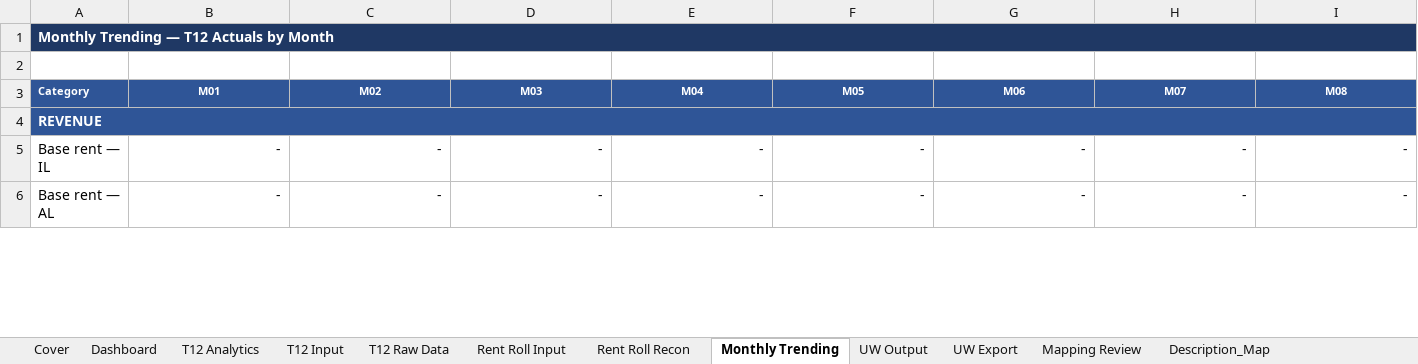
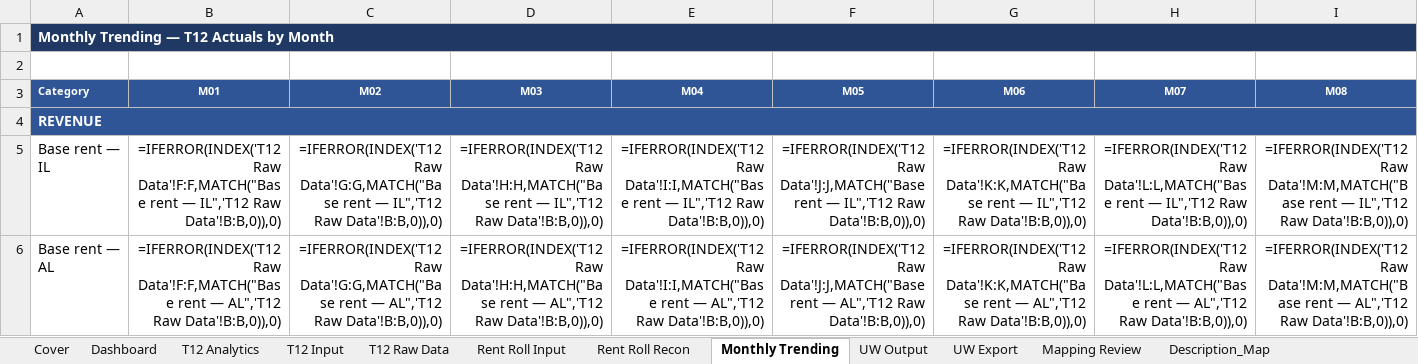
Before and after one commit to ErikJ-Stack/rent-roll-normalizer, an Excel workbook: ALF_Financial_Analyzer_Only.xlsx, sheet Monthly Trending, drawn as a sheet; only a part is shown; values as stored, in another font and other column widths than the file's, no borders; formulas without a stored value are shown as written; the diff covers the shown part only; the diff names each change by its address in the sheet, - before the commit and + after, or states it on an @@ line.

```diff
--- a/ALF_Financial_Analyzer_Only.xlsx (sheet Monthly Trending)
+++ b/ALF_Financial_Analyzer_Only.xlsx (sheet Monthly Trending)
-B5 (M01): -
+B5 (M01): =IFERROR(INDEX('T12 Raw Data'!F:F,MATCH("Base rent — IL",'T12 Raw Data'!B:B,0)),0)
-C5 (M02): -
+C5 (M02): =IFERROR(INDEX('T12 Raw Data'!G:G,MATCH("Base rent — IL",'T12 Raw Data'!B:B,0)),0)
-D5 (M03): -
+D5 (M03): =IFERROR(INDEX('T12 Raw Data'!H:H,MATCH("Base rent — IL",'T12 Raw Data'!B:B,0)),0)
-E5 (M04): -
+E5 (M04): =IFERROR(INDEX('T12 Raw Data'!I:I,MATCH("Base rent — IL",'T12 Raw Data'!B:B,0)),0)
-F5 (M05): -
+F5 (M05): =IFERROR(INDEX('T12 Raw Data'!J:J,MATCH("Base rent — IL",'T12 Raw Data'!B:B,0)),0)
-G5 (M06): -
+G5 (M06): =IFERROR(INDEX('T12 Raw Data'!K:K,MATCH("Base rent — IL",'T12 Raw Data'!B:B,0)),0)
-H5 (M07): -
+H5 (M07): =IFERROR(INDEX('T12 Raw Data'!L:L,MATCH("Base rent — IL",'T12 Raw Data'!B:B,0)),0)
-I5 (M08): -
+I5 (M08): =IFERROR(INDEX('T12 Raw Data'!M:M,MATCH("Base rent — IL",'T12 Raw Data'!B:B,0)),0)
-B6 (M01): -
+B6 (M01): =IFERROR(INDEX('T12 Raw Data'!F:F,MATCH("Base rent — AL",'T12 Raw Data'!B:B,0)),0)
-C6 (M02): -
+C6 (M02): =IFERROR(INDEX('T12 Raw Data'!G:G,MATCH("Base rent — AL",'T12 Raw Data'!B:B,0)),0)
-D6 (M03): -
+D6 (M03): =IFERROR(INDEX('T12 Raw Data'!H:H,MATCH("Base rent — AL",'T12 Raw Data'!B:B,0)),0)
-E6 (M04): -
+E6 (M04): =IFERROR(INDEX('T12 Raw Data'!I:I,MATCH("Base rent — AL",'T12 Raw Data'!B:B,0)),0)
-F6 (M05): -
+F6 (M05): =IFERROR(INDEX('T12 Raw Data'!J:J,MATCH("Base rent — AL",'T12 Raw Data'!B:B,0)),0)
-G6 (M06): -
+G6 (M06): =IFERROR(INDEX('T12 Raw Data'!K:K,MATCH("Base rent — AL",'T12 Raw Data'!B:B,0)),0)
-H6 (M07): -
+H6 (M07): =IFERROR(INDEX('T12 Raw Data'!L:L,MATCH("Base rent — AL",'T12 Raw Data'!B:B,0)),0)
-I6 (M08): -
+I6 (M08): =IFERROR(INDEX('T12 Raw Data'!M:M,MATCH("Base rent — AL",'T12 Raw Data'!B:B,0)),0)
```
Also changed, not shown: 881 edited cells elsewhere in this sheet, sheet Rent Roll Input, sheet UW Export, sheet Rent Roll Recon, sheet T12 Raw Data, sheet T12 Input, sheet Dashboard, 2 more sheets, charts or pictures, 2 other files.
